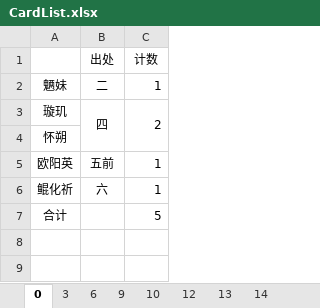
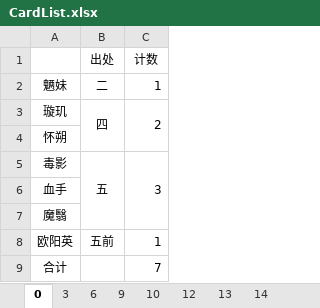
Before and after one commit to tweea/Chinese-Paladin-Mobile-Helper, an Excel workbook: src/main/resources/CardList.xlsx, sheet 0, drawn as a sheet; values as stored, in another font and other column widths than the file's, no borders; removed rows and columns are numbered as before the commit, all else as after; the diff names each change by its address in the sheet, - before the commit and + after, or states it on an @@ line.

```diff
--- a/src/main/resources/CardList.xlsx (sheet 0)
+++ b/src/main/resources/CardList.xlsx (sheet 0)
+row 5: 毒影 | 五 | 3
+row 6: 血手
+row 7: 魔翳
-row 6: 鲲化祈 | 六 | 1
-C9 (计数): 5
+C9 (计数): 7
```
Also changed, not shown: sheet 14, formulas that keep their value, src/main/resources/CardStatus.xlsx.
